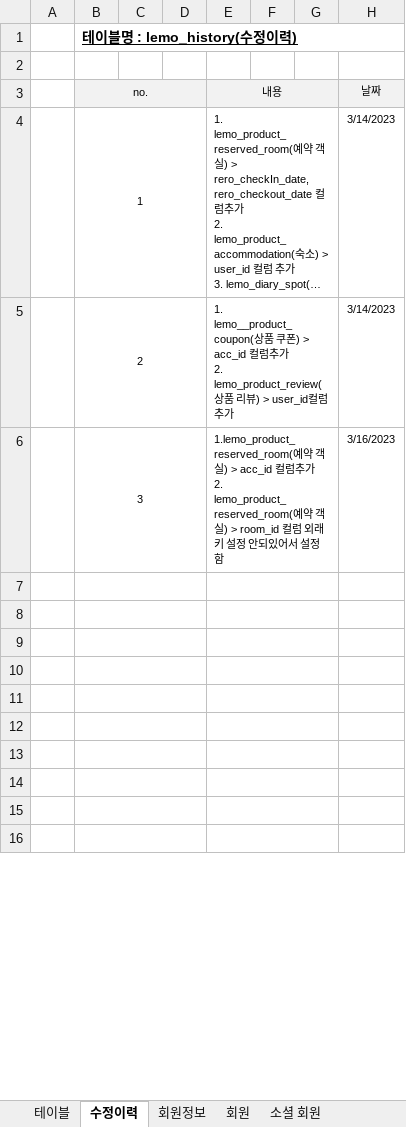
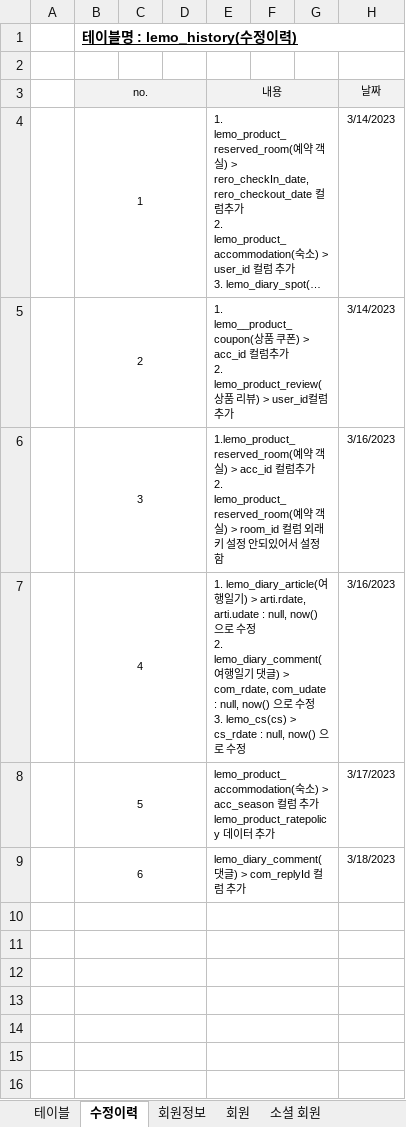
Before and after one commit to ooo3345sjh/LeMo, an Excel workbook: DB/LeMo 테이블 명세서 v1.0.xlsx, sheet 수정이력, drawn as a sheet; only a part is shown; long unchanged cells end in …; values as stored, in another font and other column widths than the file's, no borders; ↵ is a line break in a cell; the diff names each change by its address in the sheet, - before the commit and + after, or states it on an @@ line.

```diff
--- a/DB/LeMo 테이블 명세서 v1.0.xlsx (sheet 수정이력)
+++ b/DB/LeMo 테이블 명세서 v1.0.xlsx (sheet 수정이력)
-row 7: (empty)
+row 7:  | 4 |  |  | 1. lemo_diary_article(여행일기) > arti.rdate, arti.udate : null, now() 으로 수정 ↵ 2. lemo_diary_comment(여행일기 댓글) > com_rdate, com_udate : null, now() 으로 수정 ↵ 3. lemo_cs(cs) > cs_rdate : null, now() 으로 수정 |  |  | 3/16/2023
-row 8: (empty)
+row 8:  | 5 |  |  | lemo_product_accommodation(숙소) > acc_season 컬럼 추가 ↵ lemo_product_ratepolicy 데이터 추가 |  |  | 3/17/2023
-row 9: (empty)
+row 9:  | 6 |  |  | lemo_diary_comment(댓글) > com_replyId 컬럼 추가 |  |  | 3/18/2023
```
Also changed, not shown: sheet 여행일기 댓글, 3 other files.
